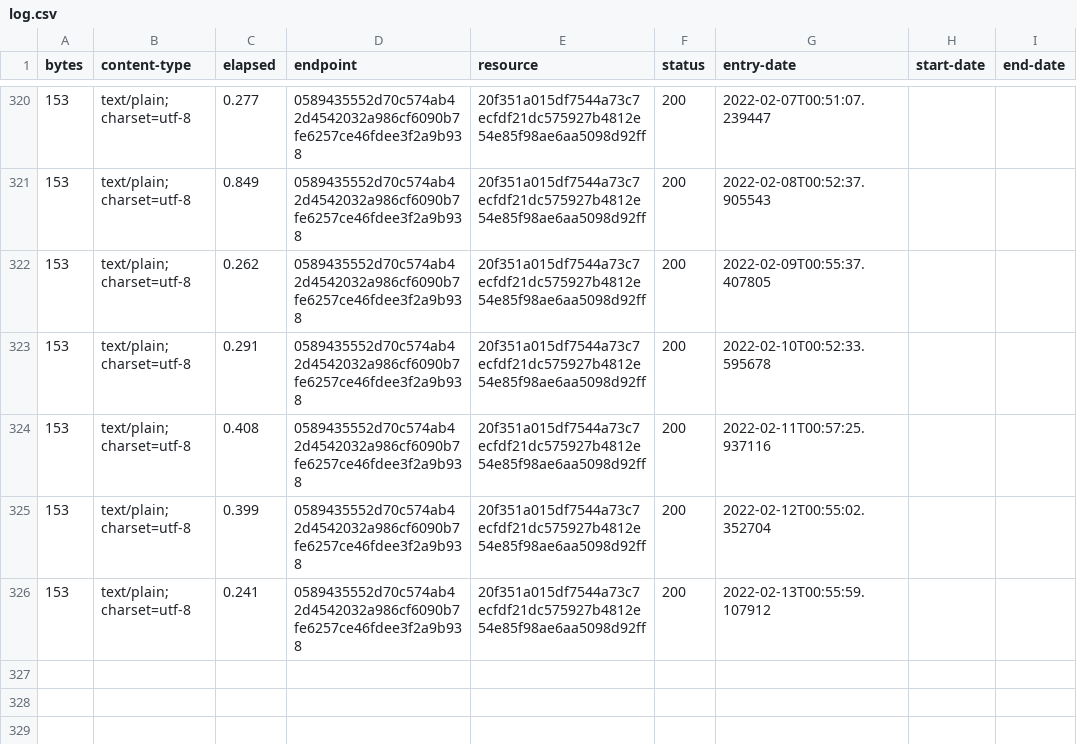
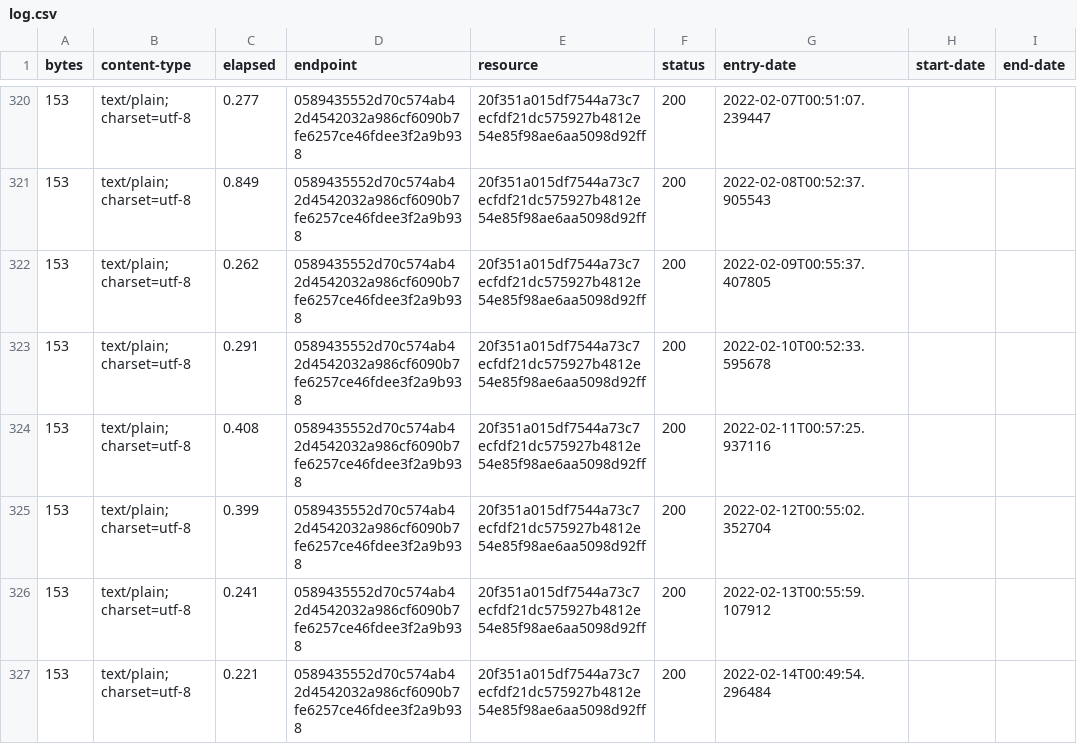
Before and after one commit to digital-land/ownership-status-collection, a CSV file: collection/log.csv, drawn as a sheet; only a part is shown, gaps mark what is left out.

Commit message:
Collection 2022-02-14

```diff
--- a/collection/log.csv
+++ b/collection/log.csv
@@ -326 +326,2 @@ bytes,content-type,elapsed,endpoint,resource,status,entry-date,start-date,end-da
 153,text/plain; charset=utf-8,0.241,0589435552d70c574ab42d4542032a986cf6090b7fe6257ce46fdee3f2a9b938,20f351a015df7544a73c7ecfdf21dc575927b4812e54e85f98ae6aa5098d92ff,200,2022-02-13T00:55:59.107912,,
+153,text/plain; charset=utf-8,0.221,0589435552d70c574ab42d4542032a986cf6090b7fe6257ce46fdee3f2a9b938,20f351a015df7544a73c7ecfdf21dc575927b4812e54e85f98ae6aa5098d92ff,200,2022-02-14T00:49:54.296484,,
```
